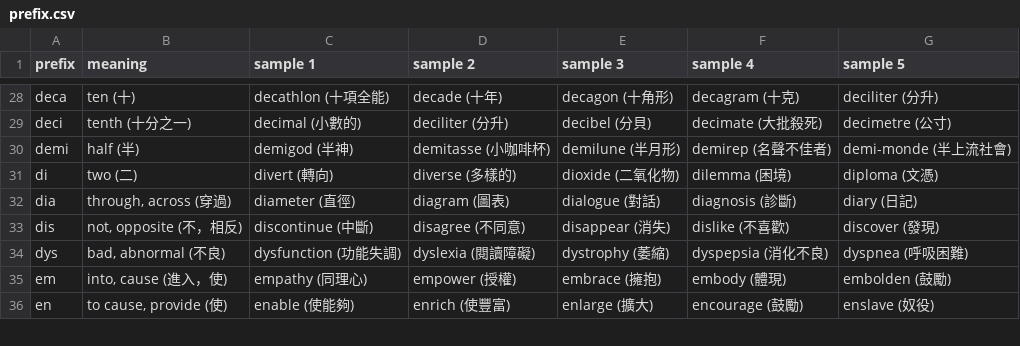
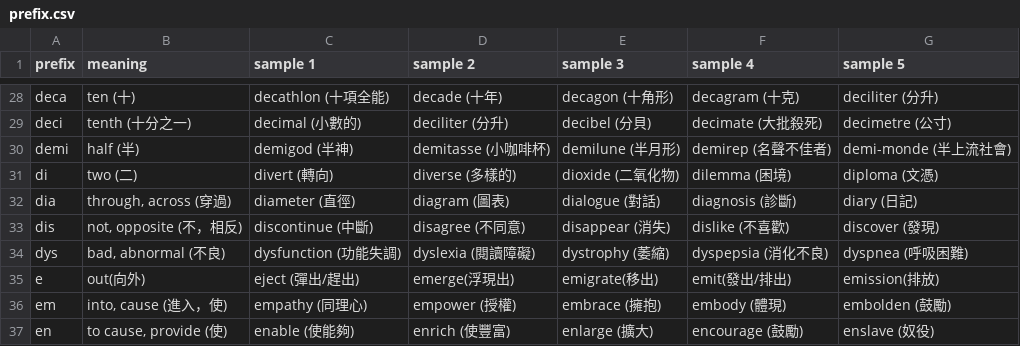
Before and after one commit to DuCJ-creator/Shirley-Grammar, a CSV file: root and affix/prefix.csv, drawn as a sheet; only a part is shown, gaps mark what is left out.

Commit message:
Update prefix.csv

```diff
--- a/root and affix/prefix.csv
+++ b/root and affix/prefix.csv
@@ -34,2 +34,3 @@ dis,"not, opposite (不，相反)",discontinue (中斷),disagree (不同意),dis
 dys,"bad, abnormal (不良)",dysfunction (功能失調),dyslexia (閱讀障礙),dystrophy (萎縮),dyspepsia (消化不良),dyspnea (呼吸困難)
+e,out(向外),eject (彈出/趕出),emerge(浮現出),emigrate(移出),emit(發出/排出),emission(排放)
 em,"into, cause (進入，使)",empathy (同理心),empower (授權),embrace (擁抱),embody (體現),embolden (鼓勵)
```
